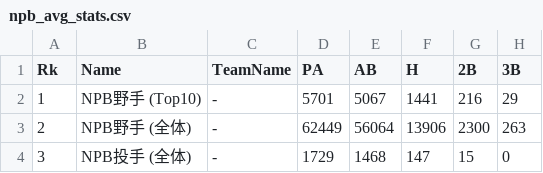
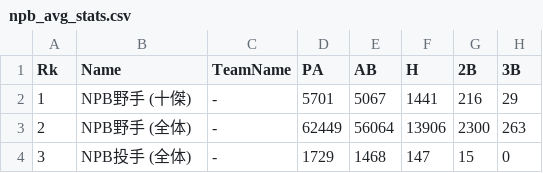
Before and after one commit to haborite/shall-we-bunt, a CSV file: public/npb_avg_stats.csv, drawn as a sheet; only a part is shown; the diff names each change by its address in the sheet, - before the commit and + after, or states it on an @@ line.

```diff
--- a/public/npb_avg_stats.csv
+++ b/public/npb_avg_stats.csv
-B2 (Name): NPB野手 (Top10)
+B2 (Name): NPB野手 (十傑)
```
Also changed, not shown: 1 other file.
